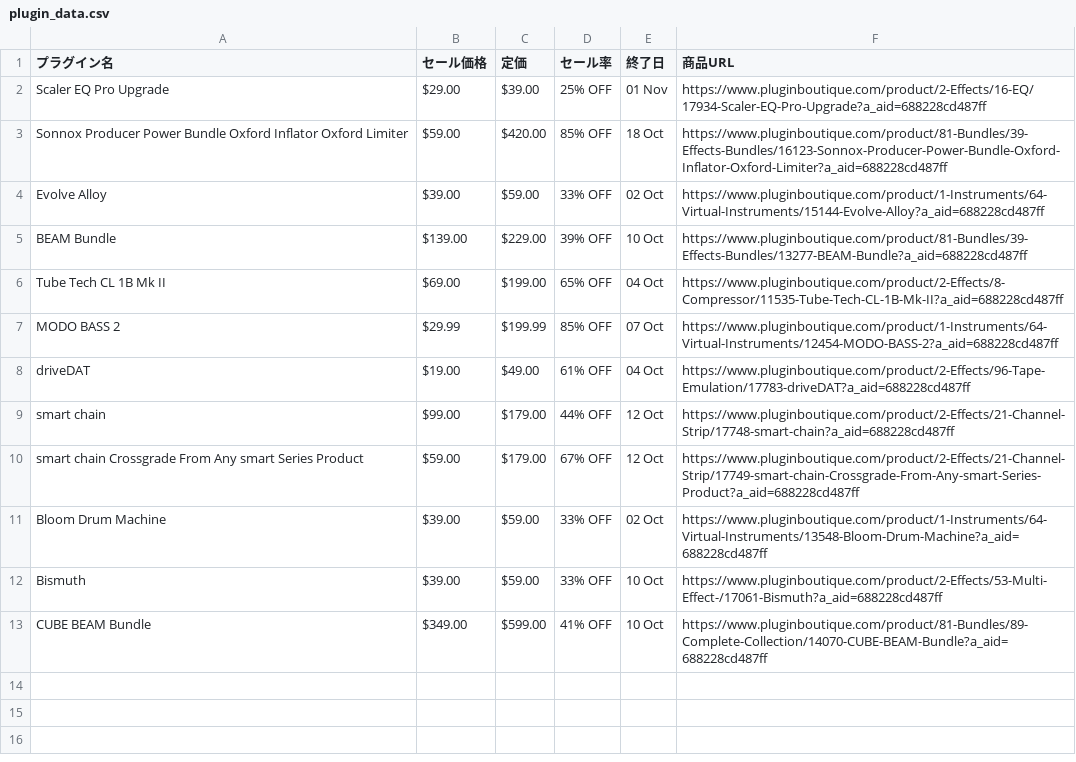
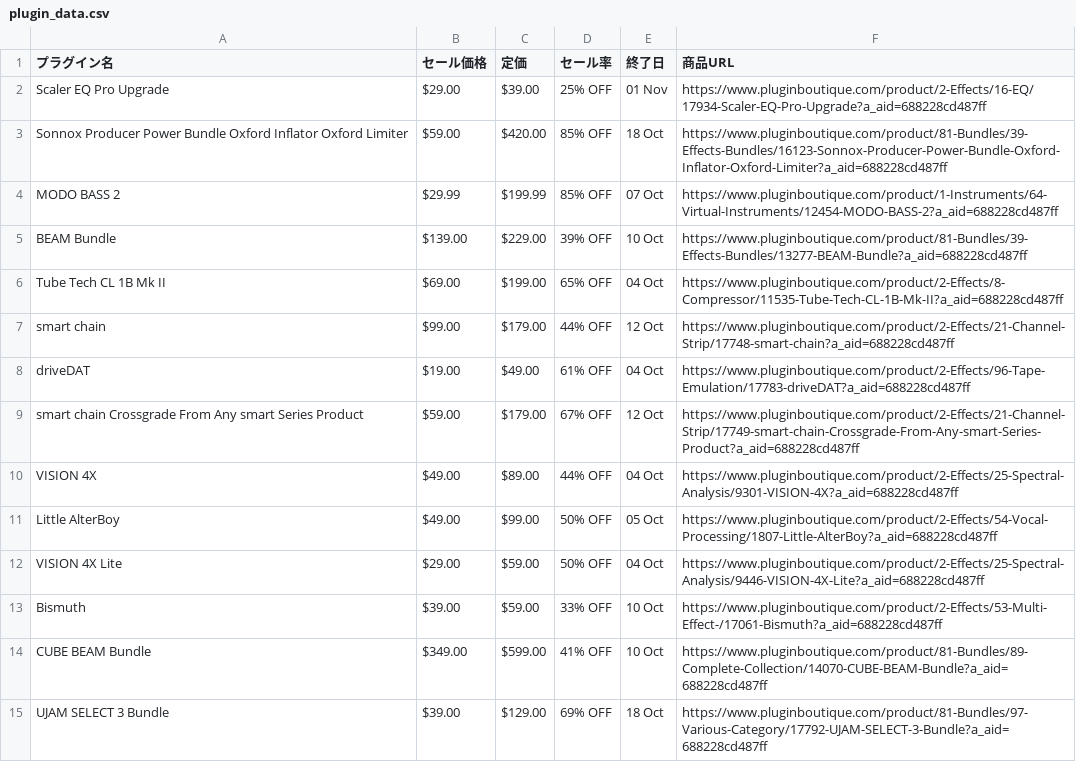
Before and after one commit to Plugin-Tsushin/plugin-boutique-scraper, a CSV file: output/plugin_data.csv, drawn as a sheet.

```diff
--- a/output/plugin_data.csv
+++ b/output/plugin_data.csv
@@ -3,11 +3,13 @@ Scaler EQ Pro Upgrade,$29.00,$39.00,25% OFF,01 Nov,https://www.pluginboutique.co
 Sonnox Producer Power Bundle Oxford Inflator Oxford Limiter,$59.00,$420.00,85% OFF,18 Oct,https://www.pluginboutique.com/product/81-Bundles/39-Effects-Bundles/16123-Sonnox-Producer-Power-Bundle-Oxford-Inflator-Oxford-Limiter?a_aid=688228cd487ff
-Evolve Alloy,$39.00,$59.00,33% OFF,02 Oct,https://www.pluginboutique.com/product/1-Instruments/64-Virtual-Instruments/15144-Evolve-Alloy?a_aid=688228cd487ff
+MODO BASS 2,$29.99,$199.99,85% OFF,07 Oct,https://www.pluginboutique.com/product/1-Instruments/64-Virtual-Instruments/12454-MODO-BASS-2?a_aid=688228cd487ff
 BEAM Bundle,$139.00,$229.00,39% OFF,10 Oct,https://www.pluginboutique.com/product/81-Bundles/39-Effects-Bundles/13277-BEAM-Bundle?a_aid=688228cd487ff
 Tube Tech CL 1B Mk II,$69.00,$199.00,65% OFF,04 Oct,https://www.pluginboutique.com/product/2-Effects/8-Compressor/11535-Tube-Tech-CL-1B-Mk-II?a_aid=688228cd487ff
-MODO BASS 2,$29.99,$199.99,85% OFF,07 Oct,https://www.pluginboutique.com/product/1-Instruments/64-Virtual-Instruments/12454-MODO-BASS-2?a_aid=688228cd487ff
+smart chain,$99.00,$179.00,44% OFF,12 Oct,https://www.pluginboutique.com/product/2-Effects/21-Channel-Strip/17748-smart-chain?a_aid=688228cd487ff
 driveDAT,$19.00,$49.00,61% OFF,04 Oct,https://www.pluginboutique.com/product/2-Effects/96-Tape-Emulation/17783-driveDAT?a_aid=688228cd487ff
-smart chain,$99.00,$179.00,44% OFF,12 Oct,https://www.pluginboutique.com/product/2-Effects/21-Channel-Strip/17748-smart-chain?a_aid=688228cd487ff
 smart chain Crossgrade From Any smart Series Product,$59.00,$179.00,67% OFF,12 Oct,https://www.pluginboutique.com/product/2-Effects/21-Channel-Strip/17749-smart-chain-Crossgrade-From-Any-smart-Series-Product?a_aid=688228cd487ff
-Bloom Drum Machine,$39.00,$59.00,33% OFF,02 Oct,https://www.pluginboutique.com/product/1-Instruments/64-Virtual-Instruments/13548-Bloom-Drum-Machine?a_aid=688228cd487ff
+VISION 4X,$49.00,$89.00,44% OFF,04 Oct,https://www.pluginboutique.com/product/2-Effects/25-Spectral-Analysis/9301-VISION-4X?a_aid=688228cd487ff
+Little AlterBoy,$49.00,$99.00,50% OFF,05 Oct,https://www.pluginboutique.com/product/2-Effects/54-Vocal-Processing/1807-Little-AlterBoy?a_aid=688228cd487ff
+VISION 4X Lite,$29.00,$59.00,50% OFF,04 Oct,https://www.pluginboutique.com/product/2-Effects/25-Spectral-Analysis/9446-VISION-4X-Lite?a_aid=688228cd487ff
 Bismuth,$39.00,$59.00,33% OFF,10 Oct,https://www.pluginboutique.com/product/2-Effects/53-Multi-Effect-/17061-Bismuth?a_aid=688228cd487ff
 CUBE BEAM Bundle,$349.00,$599.00,41% OFF,10 Oct,https://www.pluginboutique.com/product/81-Bundles/89-Complete-Collection/14070-CUBE-BEAM-Bundle?a_aid=688228cd487ff
+UJAM SELECT 3 Bundle,$39.00,$129.00,69% OFF,18 Oct,https://www.pluginboutique.com/product/81-Bundles/97-Various-Category/17792-UJAM-SELECT-3-Bundle?a_aid=688228cd487ff
```
